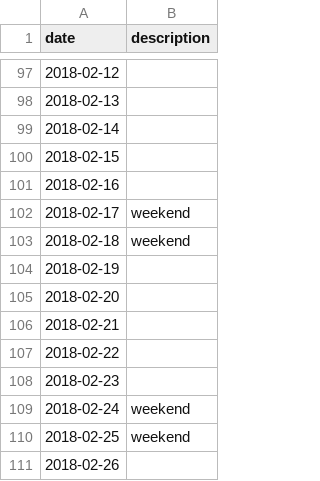
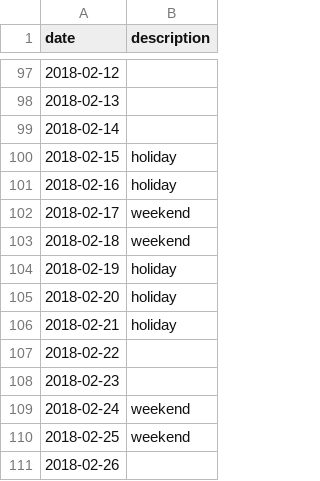
Before and after one commit to holmescn/vnpy, a CSV file: vnpy/trader/app/optionMaster/TradingCalendar.csv, drawn as a sheet; only a part is shown, gaps mark what is left out.

```diff
--- a/vnpy/trader/app/optionMaster/TradingCalendar.csv
+++ b/vnpy/trader/app/optionMaster/TradingCalendar.csv
@@ -99,9 +99,9 @@ date,description
 2018-02-14,
-2018-02-15,
-2018-02-16,
+2018-02-15,holiday
+2018-02-16,holiday
 2018-02-17,weekend
 2018-02-18,weekend
-2018-02-19,
-2018-02-20,
-2018-02-21,
+2018-02-19,holiday
+2018-02-20,holiday
+2018-02-21,holiday
 2018-02-22,
```
Also changed, not shown: 1 other file.
